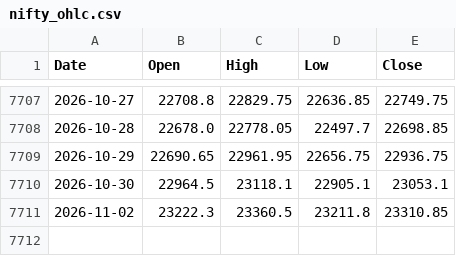
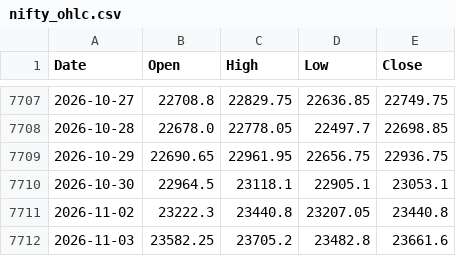
Before and after one commit to chris124839/astro-nifty-dashboard, a CSV file: data/nifty_ohlc.csv, drawn as a sheet; only a part is shown, gaps mark what is left out.

```diff
--- a/data/nifty_ohlc.csv
+++ b/data/nifty_ohlc.csv
@@ -7710,2 +7710,3 @@ Date,Open,High,Low,Close
 2026-10-30,22964.5,23118.1,22905.1,23053.1
-2026-11-02,23222.3,23360.5,23211.8,23310.85
+2026-11-02,23222.3,23440.8,23207.05,23440.8
+2026-11-03,23582.25,23705.2,23482.8,23661.6
```
Also changed, not shown: 1 other file.
